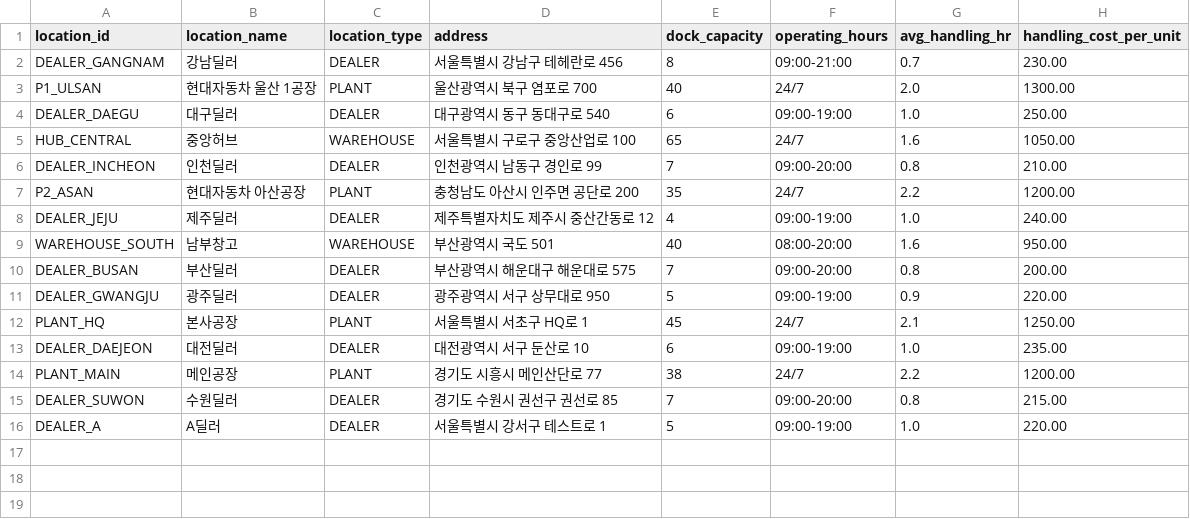
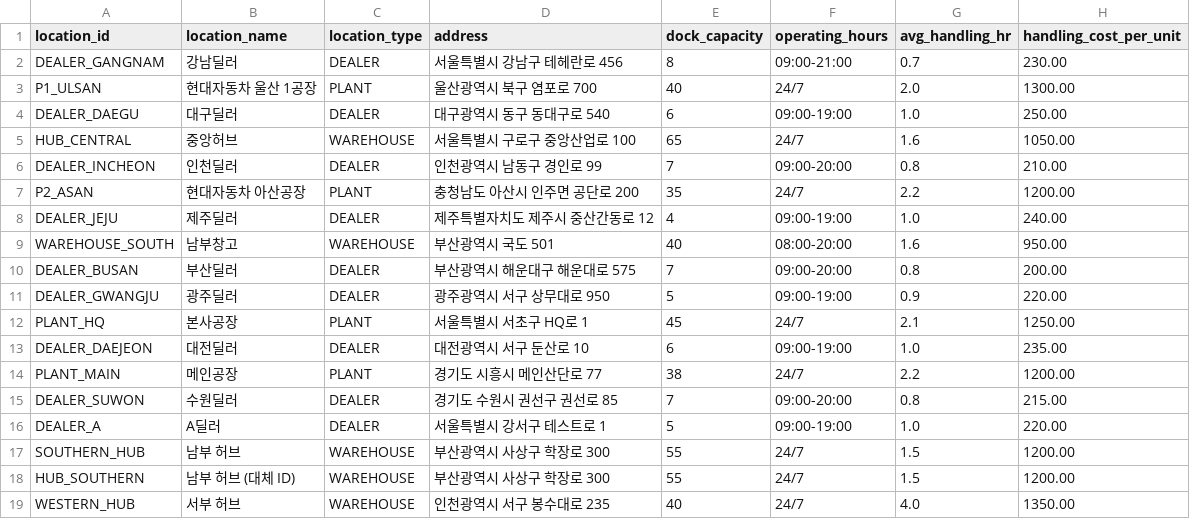
Before and after one commit to TENTA9/mcp-project, a CSV file: data/Locations.csv, drawn as a sheet.

```diff
--- a/data/Locations.csv
+++ b/data/Locations.csv
@@ -16 +16,4 @@ DEALER_SUWON,수원딜러,DEALER,경기도 수원시 권선구 권선로 85,7,09
 DEALER_A,A딜러,DEALER,서울특별시 강서구 테스트로 1,5,09:00-19:00,1.0,220.00
+SOUTHERN_HUB,남부 허브,WAREHOUSE,"부산광역시 사상구 학장로 300",55,24/7,1.5,1200.00
+HUB_SOUTHERN,남부 허브 (대체 ID),WAREHOUSE,"부산광역시 사상구 학장로 300",55,24/7,1.5,1200.00
+WESTERN_HUB,서부 허브,WAREHOUSE,"인천광역시 서구 봉수대로 235",40,24/7,4.0,1350.00
```
Also changed, not shown: data/Partners.csv, data/Quality_Incidents.csv, 7 other files.
